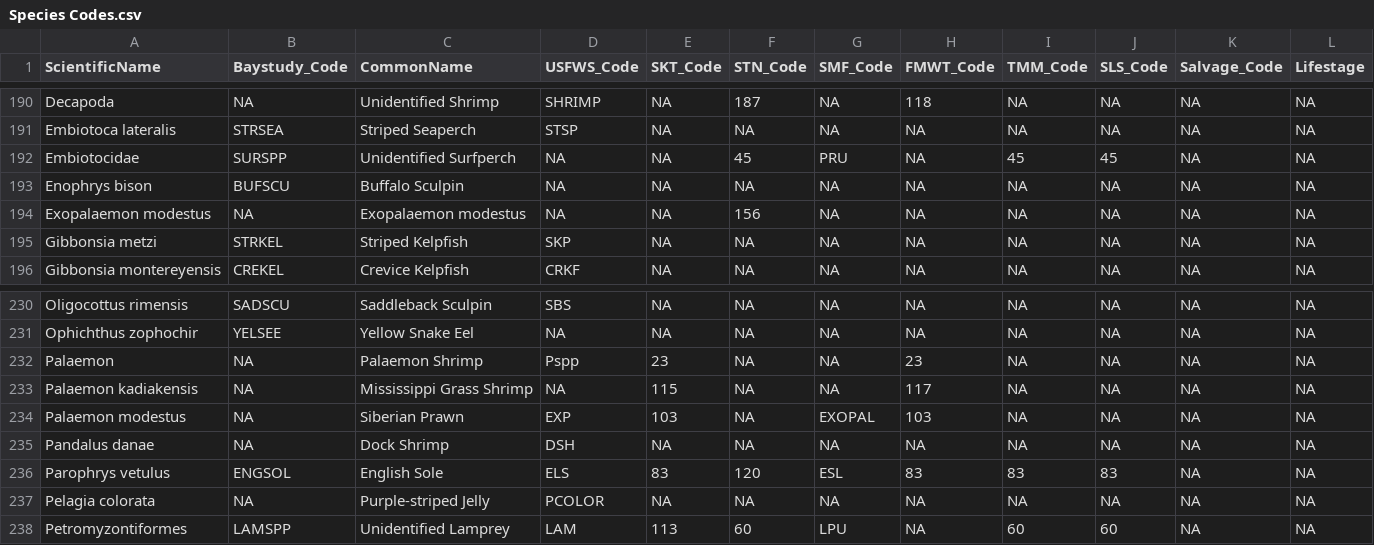
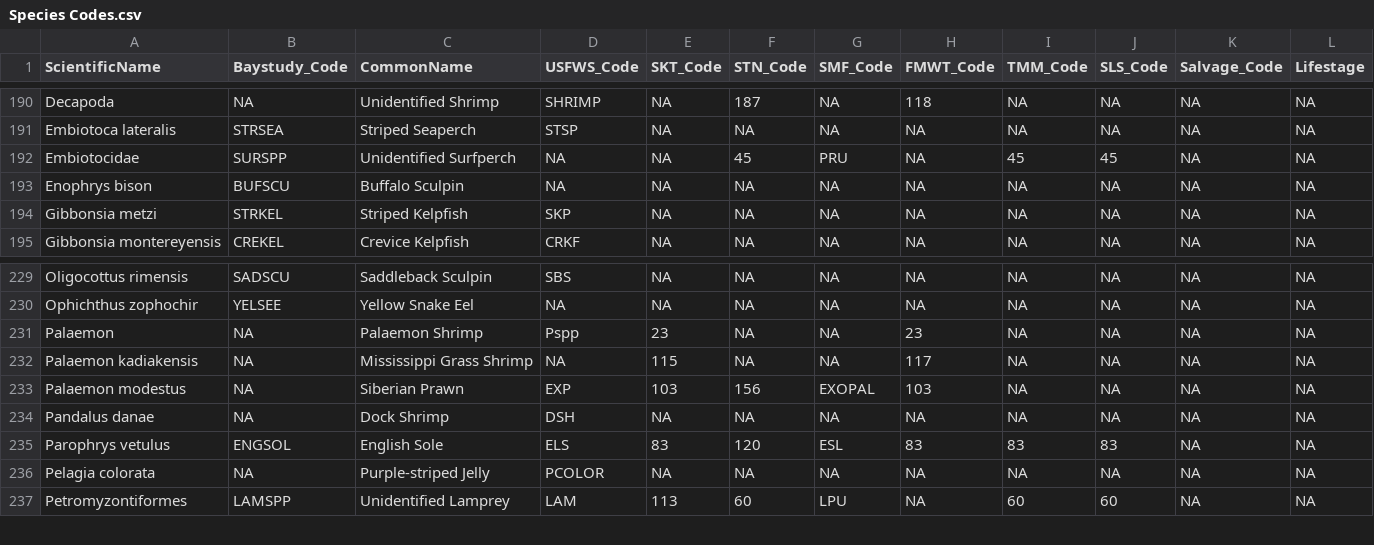
Before and after one commit to sbashevkin/LTMRdata, a CSV file: data-raw/Species Codes.csv, drawn as a sheet; only a part is shown, gaps mark what is left out; removed rows and columns are numbered as before the commit, all else as after; rows hold the shown columns only; the diff names each change by its address in the sheet, - before the commit and + after, or states it on an @@ line.

```diff
--- a/data-raw/Species Codes.csv
+++ b/data-raw/Species Codes.csv
-row 194: Exopalaemon modestus | NA | Exopalaemon modestus | NA | NA | 156 | NA | NA | NA | NA | NA | NA
-F233 (STN_Code): NA
+F233 (STN_Code): 156
```
Also changed, not shown: 3 other files.
